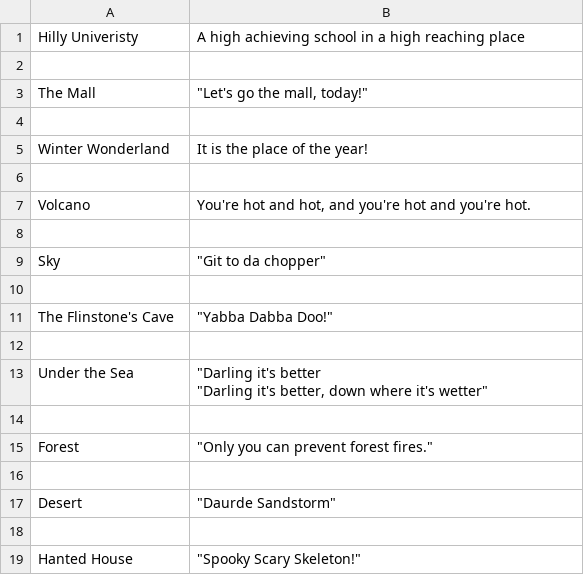
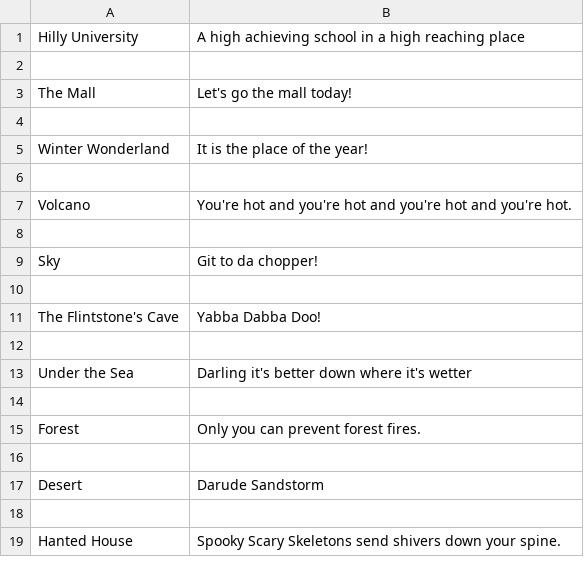
Before and after one commit to jconroy14/Polyhack, a CSV file: Content/flr_theme_descrip.csv, drawn as a sheet.

Commit message:
fixed csvs

```diff
--- a/Content/flr_theme_descrip.csv
+++ b/Content/flr_theme_descrip.csv
@@ -1,4 +1,4 @@
-Hilly Univeristy,A high achieving school in a high reaching place
+Hilly University,A high achieving school in a high reaching place
 
-The Mall,"""Let's go the mall, today!"""
+The Mall,Let's go the mall today!
 
@@ -6,15 +6,14 @@ Winter Wonderland,It is the place of the year!
 
-Volcano,"You're hot and hot, and you're hot and you're hot."
+Volcano,You're hot and you're hot and you're hot and you're hot.
 
-Sky ,"""Git to da chopper"""
+Sky,Git to da chopper!
 
-The Flinstone's Cave,"""Yabba Dabba Doo!"""
+The Flintstone's Cave,Yabba Dabba Doo!
 
-Under the Sea,"""Darling it's better
-""Darling it's better, down where it's wetter"""
+Under the Sea,Darling it's better down where it's wetter
 
-Forest ,"""Only you can prevent forest fires."""
+Forest ,Only you can prevent forest fires.
 
-Desert,"""Daurde Sandstorm"""
+Desert,Darude Sandstorm
 
-Hanted House,"""Spooky Scary Skeleton!"""
+Hanted House,Spooky Scary Skeletons send shivers down your spine.
```
